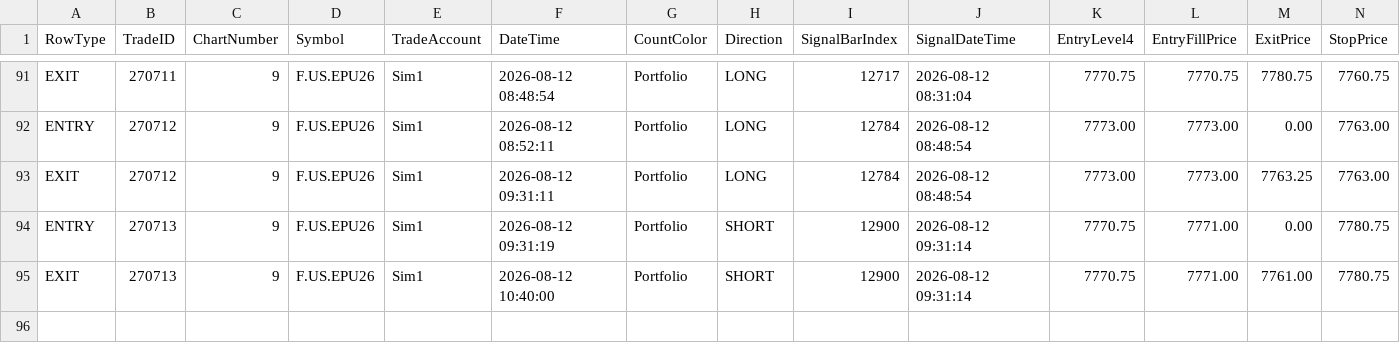
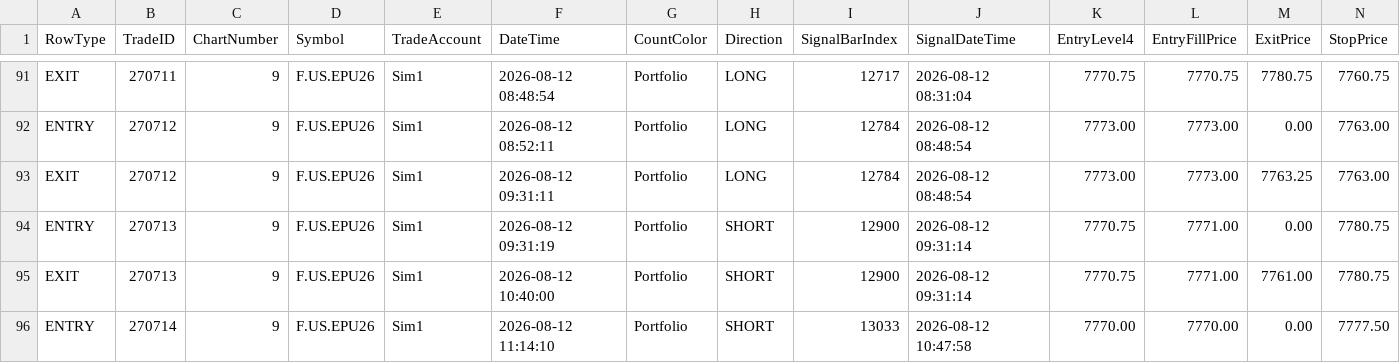
Before and after one commit to KL871987/Auto-Trading-WellenTektonik, a CSV file: data/trades.csv, drawn as a sheet; only a part is shown, gaps mark what is left out; rows hold the shown columns only; the diff names each change by its address in the sheet, - before the commit and + after, or states it on an @@ line.

Commit message:
auto: update WT trades 2026-08-12 18:14:16

```diff
--- a/data/trades.csv
+++ b/data/trades.csv
+row 96: ENTRY | 270714 | 9 | F.US.EPU26 | Sim1 | 2026-08-12 11:14:10 | Portfolio | SHORT | 13033 | 2026-08-12 10:47:58 | 7770.00 | 7770.00 | 0.00 | 7777.50
```
